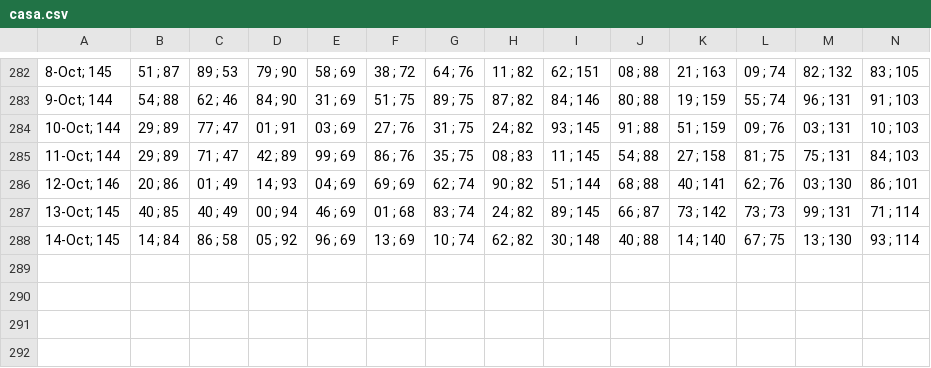
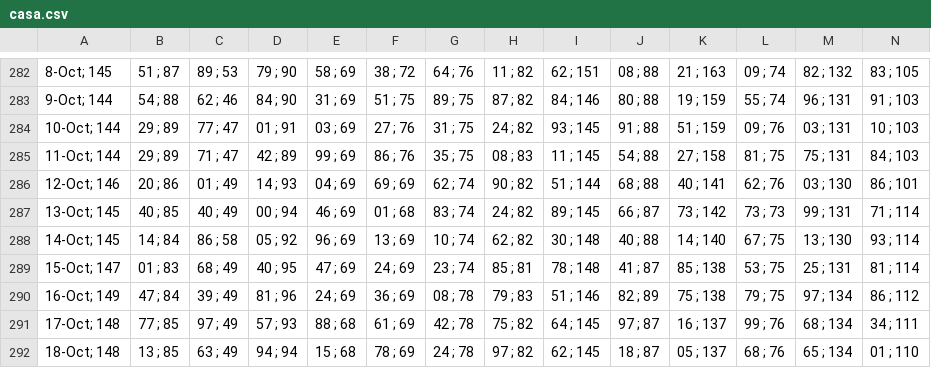
Before and after one commit to alganii14/grafik, a CSV file: csv kcp/casa.csv, drawn as a sheet; only a part is shown, gaps mark what is left out; rows hold the shown columns only; the diff names each change by its address in the sheet, - before the commit and + after, or states it on an @@ line.

```diff
--- a/csv kcp/casa.csv
+++ b/csv kcp/casa.csv
+row 289: 15-Oct; 147 | 01 ; 83 | 68 ; 49 | 40 ; 95 | 47 ; 69 | 24 ; 69 | 23 ; 74 | 85 ; 81 | 78 ; 148 | 41 ; 87 | 85 ; 138 | 53 ; 75 | 25 ; 131 | 81 ; 114
+row 290: 16-Oct; 149 | 47 ; 84 | 39 ; 49 | 81 ; 96 | 24 ; 69 | 36 ; 69 | 08 ; 78 | 79 ; 83 | 51 ; 146 | 82 ; 89 | 75 ; 138 | 79 ; 75 | 97 ; 134 | 86 ; 112
+row 291: 17-Oct; 148 | 77 ; 85 | 97 ; 49 | 57 ; 93 | 88 ; 68 | 61 ; 69 | 42 ; 78 | 75 ; 82 | 64 ; 145 | 97 ; 87 | 16 ; 137 | 99 ; 76 | 68 ; 134 | 34 ; 111
+row 292: 18-Oct; 148 | 13 ; 85 | 63 ; 49 | 94 ; 94 | 15 ; 68 | 78 ; 69 | 24 ; 78 | 97 ; 82 | 62 ; 145 | 18 ; 87 | 05 ; 137 | 68 ; 76 | 65 ; 134 | 01 ; 110
```
Also changed, not shown: csv kcp/dpk.csv, csv kcp/tabungan.csv, 17 other files.
